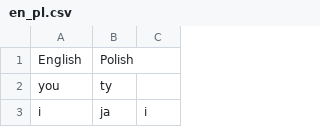
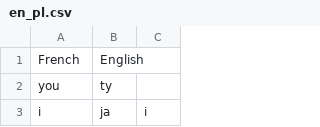
Before and after one commit to mo1der/d15_coffer_machine, a CSV file: d31_flash_card_app/data/en_pl.csv, drawn as a sheet; only a part is shown; removed rows and columns are numbered as before the commit, all else as after; the diff names each change by its address in the sheet, - before the commit and + after, or states it on an @@ line.

```diff
--- a/d31_flash_card_app/data/en_pl.csv
+++ b/d31_flash_card_app/data/en_pl.csv
-row 1: English | Polish
+row 1: French | English
```
Also changed, not shown: 5 other files.
